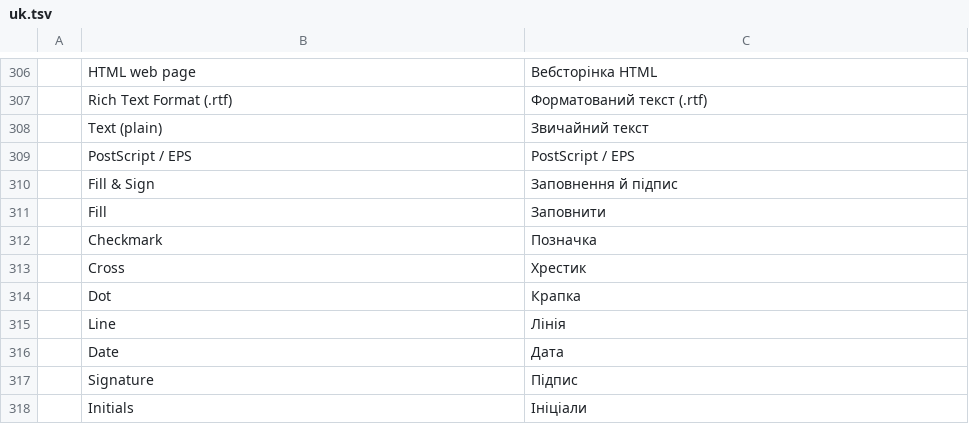
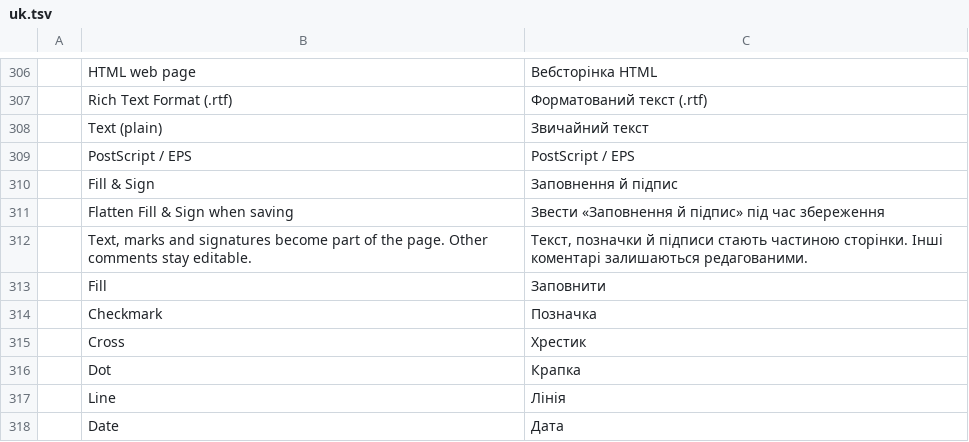
Before and after one commit to bartalos86/pdfcraft, a TSV file: crates/ui-egui/src/i18n/uk.tsv, drawn as a sheet; only a part is shown, gaps mark what is left out; the shorter side is filled out with more unchanged rows.

Commit message:
M5: translate Fill & Sign flatten labels into Ukrainian
The coverage test failed because the new preference strings had no Ukrainian entries.

```diff
--- a/crates/ui-egui/src/i18n/uk.tsv
+++ b/crates/ui-egui/src/i18n/uk.tsv
@@ -310,2 +310,4 @@
 	Fill & Sign	Заповнення й підпис
+	Flatten Fill & Sign when saving	Звести «Заповнення й підпис» під час збереження
+	Text, marks and signatures become part of the page. Other comments stay editable.	Текст, позначки й підписи стають частиною сторінки. Інші коментарі залишаються редагованими.
 	Fill	Заповнити
```
Also changed, not shown: 1 other file.
